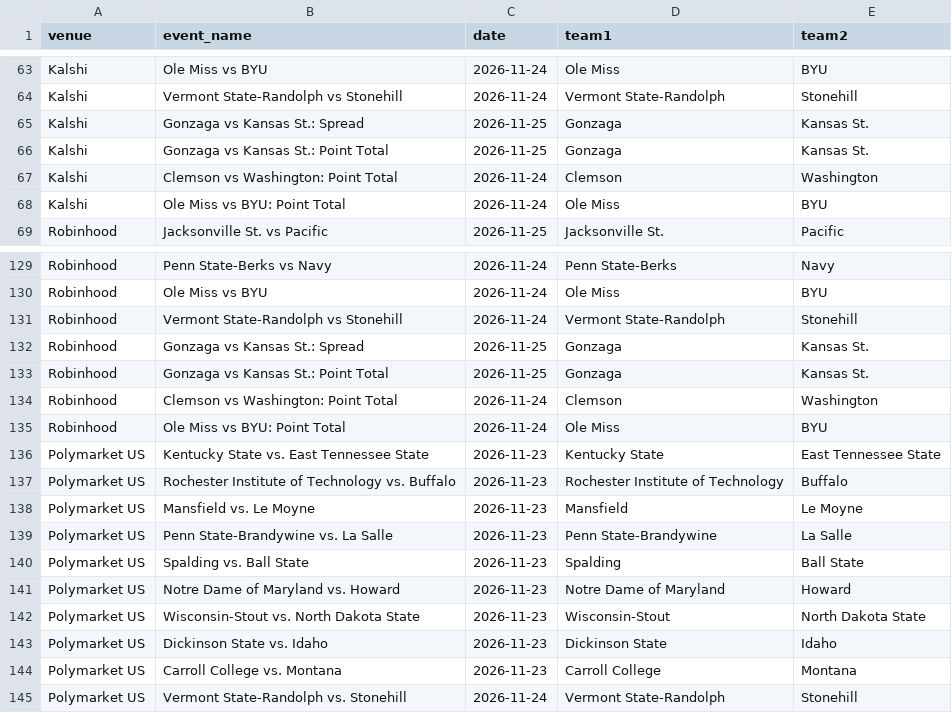
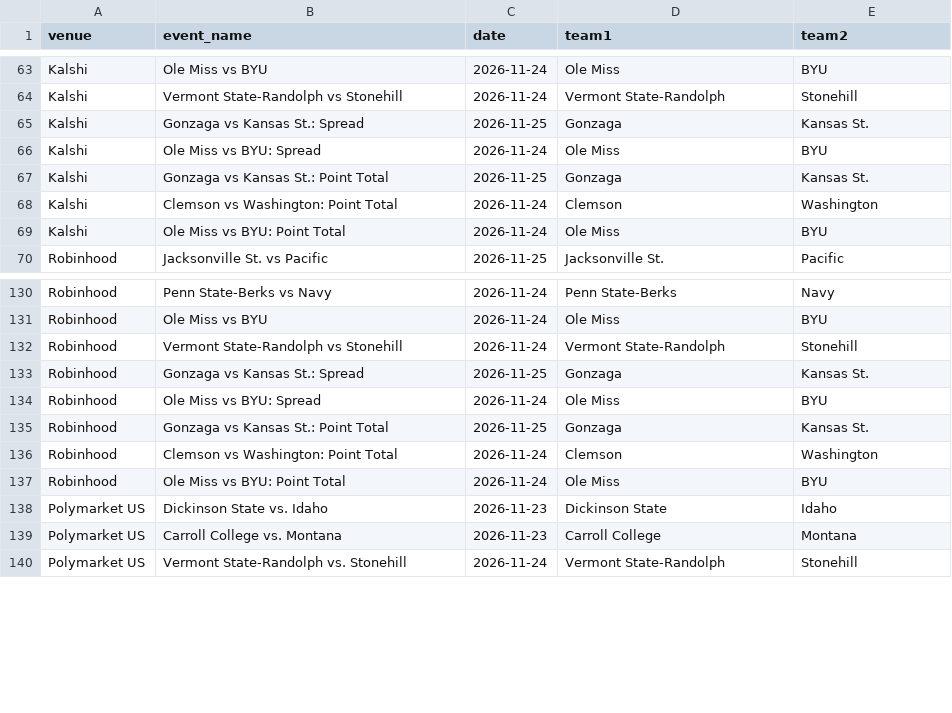
Before and after one commit to michaelatherton1/cbb-board, a CSV file: data/out/unmatched_2026-11-23.csv, drawn as a sheet; only a part is shown, gaps mark what is left out.

```diff
--- a/data/out/unmatched_2026-11-23.csv
+++ b/data/out/unmatched_2026-11-23.csv
@@ -65,2 +65,3 @@ Kalshi,Vermont State-Randolph vs Stonehill,2026-11-24,Vermont State-Randolph,Sto
 Kalshi,Gonzaga vs Kansas St.: Spread,2026-11-25,Gonzaga,Kansas St.
+Kalshi,Ole Miss vs BYU: Spread,2026-11-24,Ole Miss,BYU
 Kalshi,Gonzaga vs Kansas St.: Point Total,2026-11-25,Gonzaga,Kansas St.
@@ -132,2 +133,3 @@ Robinhood,Vermont State-Randolph vs Stonehill,2026-11-24,Vermont State-Randolph,
 Robinhood,Gonzaga vs Kansas St.: Spread,2026-11-25,Gonzaga,Kansas St.
+Robinhood,Ole Miss vs BYU: Spread,2026-11-24,Ole Miss,BYU
 Robinhood,Gonzaga vs Kansas St.: Point Total,2026-11-25,Gonzaga,Kansas St.
@@ -135,9 +137,2 @@ Robinhood,Clemson vs Washington: Point Total,2026-11-24,Clemson,Washington
 Robinhood,Ole Miss vs BYU: Point Total,2026-11-24,Ole Miss,BYU
-Polymarket US,Kentucky State vs. East Tennessee State,2026-11-23,Kentucky State,East Tennessee State
-Polymarket US,Rochester Institute of Technology vs. Buffalo,2026-11-23,Rochester Institute of Technology,Buffalo
-Polymarket US,Mansfield vs. Le Moyne,2026-11-23,Mansfield,Le Moyne
-Polymarket US,Penn State-Brandywine vs. La Salle,2026-11-23,Penn State-Brandywine,La Salle
-Polymarket US,Spalding vs. Ball State,2026-11-23,Spalding,Ball State
-Polymarket US,Notre Dame of Maryland vs. Howard,2026-11-23,Notre Dame of Maryland,Howard
-Polymarket US,Wisconsin-Stout vs. North Dakota State,2026-11-23,Wisconsin-Stout,North Dakota State
 Polymarket US,Dickinson State vs. Idaho,2026-11-23,Dickinson State,Idaho
```
Also changed, not shown: data/out/arbs_2026-11-23.csv, 10 other files.
